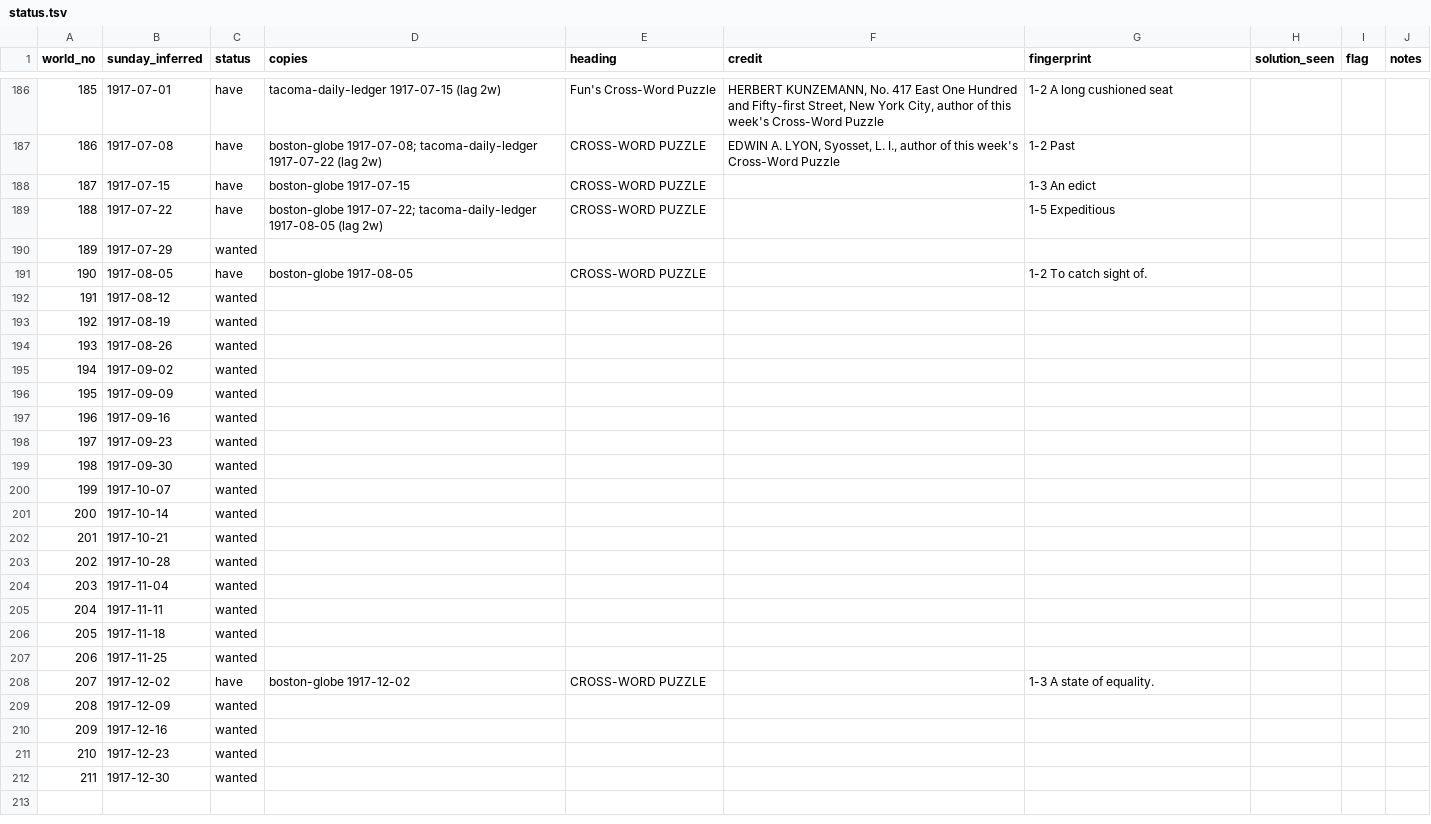
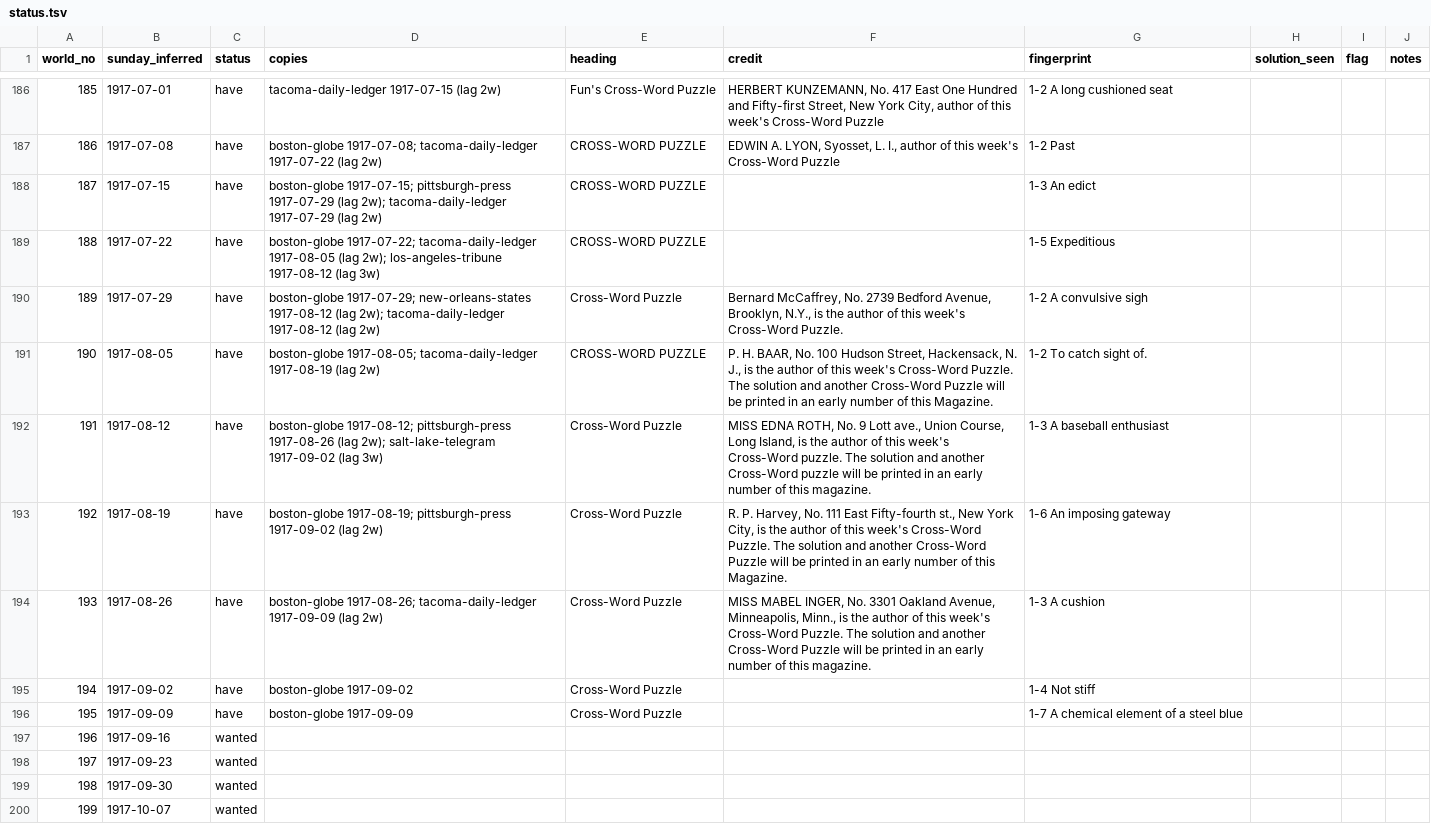
Before and after one commit to EveryPuzzleProject/newyorkworld, a TSV file: status.tsv, drawn as a sheet; only a part is shown, gaps mark what is left out; the shorter side is filled out with more unchanged rows.

```diff
--- a/status.tsv
+++ b/status.tsv
@@ -187,11 +187,11 @@ world_no	sunday_inferred	status	copies	heading	credit	fingerprint	solution_seen
 186	1917-07-08	have	boston-globe 1917-07-08; tacoma-daily-ledger 1917-07-22 (lag 2w)	CROSS-WORD PUZZLE	EDWIN A. LYON, Syosset, L. I., author of this week's Cross-Word Puzzle	1-2 Past			
-187	1917-07-15	have	boston-globe 1917-07-15	CROSS-WORD PUZZLE		1-3 An edict			
-188	1917-07-22	have	boston-globe 1917-07-22; tacoma-daily-ledger 1917-08-05 (lag 2w)	CROSS-WORD PUZZLE		1-5 Expeditious			
-189	1917-07-29	wanted							
-190	1917-08-05	have	boston-globe 1917-08-05	CROSS-WORD PUZZLE		1-2 To catch sight of.			
-191	1917-08-12	wanted							
-192	1917-08-19	wanted							
-193	1917-08-26	wanted							
-194	1917-09-02	wanted							
-195	1917-09-09	wanted							
+187	1917-07-15	have	boston-globe 1917-07-15; pittsburgh-press 1917-07-29 (lag 2w); tacoma-daily-ledger 1917-07-29 (lag 2w)	CROSS-WORD PUZZLE		1-3 An edict			
+188	1917-07-22	have	boston-globe 1917-07-22; tacoma-daily-ledger 1917-08-05 (lag 2w); los-angeles-tribune 1917-08-12 (lag 3w)	CROSS-WORD PUZZLE		1-5 Expeditious			
+189	1917-07-29	have	boston-globe 1917-07-29; new-orleans-states 1917-08-12 (lag 2w); tacoma-daily-ledger 1917-08-12 (lag 2w)	Cross-Word Puzzle	Bernard McCaffrey, No. 2739 Bedford Avenue, Brooklyn, N.Y., is the author of this week's Cross-Word Puzzle.	1-2 A convulsive sigh			
+190	1917-08-05	have	boston-globe 1917-08-05; tacoma-daily-ledger 1917-08-19 (lag 2w)	CROSS-WORD PUZZLE	P. H. BAAR, No. 100 Hudson Street, Hackensack, N. J., is the author of this week's Cross-Word Puzzle. The solution and another Cross-Word Puzzle will be printed in an early number of this Magazine.	1-2 To catch sight of.			
+191	1917-08-12	have	boston-globe 1917-08-12; pittsburgh-press 1917-08-26 (lag 2w); salt-lake-telegram 1917-09-02 (lag 3w)	Cross-Word Puzzle	MISS EDNA ROTH, No. 9 Lott ave., Union Course, Long Island, is the author of this week's Cross-Word puzzle. The solution and another Cross-Word puzzle will be printed in an early number of this magazine.	1-3 A baseball enthusiast			
+192	1917-08-19	have	boston-globe 1917-08-19; pittsburgh-press 1917-09-02 (lag 2w)	Cross-Word Puzzle	R. P. Harvey, No. 111 East Fifty-fourth st., New York City, is the author of this week's Cross-Word Puzzle. The solution and another Cross-Word Puzzle will be printed in an early number of this Magazine.	1-6 An imposing gateway			
+193	1917-08-26	have	boston-globe 1917-08-26; tacoma-daily-ledger 1917-09-09 (lag 2w)	Cross-Word Puzzle	MISS MABEL INGER, No. 3301 Oakland Avenue, Minneapolis, Minn., is the author of this week's Cross-Word Puzzle. The solution and another Cross-Word Puzzle will be printed in an early number of this magazine.	1-3 A cushion			
+194	1917-09-02	have	boston-globe 1917-09-02	Cross-Word Puzzle		1-4 Not stiff			
+195	1917-09-09	have	boston-globe 1917-09-09	Cross-Word Puzzle		1-7 A chemical element of a steel blue			
 196	1917-09-16	wanted							
```
Also changed, not shown: gaps.tsv, searches.tsv, 1 other file.
